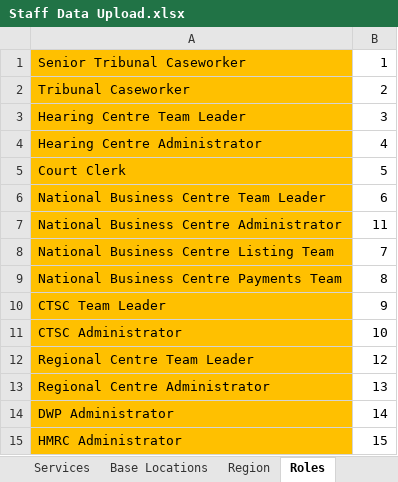
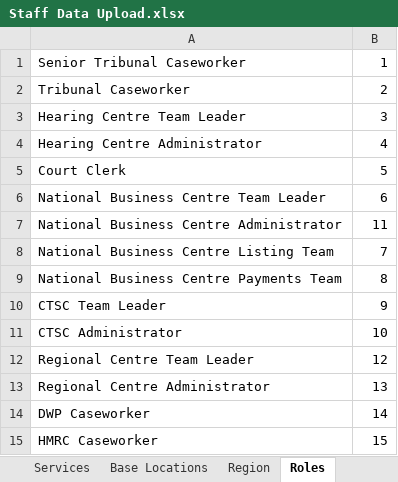
Before and after one commit to hmcts/rd-caseworker-ref-api, an Excel workbook: src/integrationTest/resources/Staff Data Upload.xlsx, sheet Roles, drawn as a sheet; values as stored, in another font and other column widths than the file's, no borders; the diff names each change by its address in the sheet, - before the commit and + after, or states it on an @@ line.

```diff
--- a/src/integrationTest/resources/Staff Data Upload.xlsx (sheet Roles)
+++ b/src/integrationTest/resources/Staff Data Upload.xlsx (sheet Roles)
-A1:A15 fill: #FFC000
+A1:A15 fill: none
-A14: DWP Administrator
+A14: DWP Caseworker
-A15: HMRC Administrator
+A15: HMRC Caseworker
```
Also changed, not shown: src/functionalTest/resources/Staff Data Upload.xlsx, src/integrationTest/resources/Staff Data Upload With All Valid Rows.xlsx, 13 other files.
